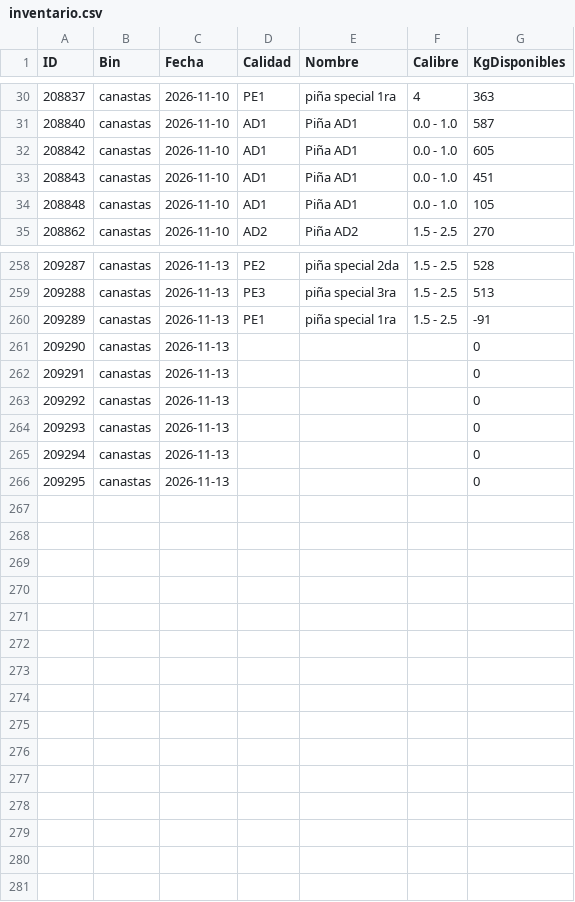
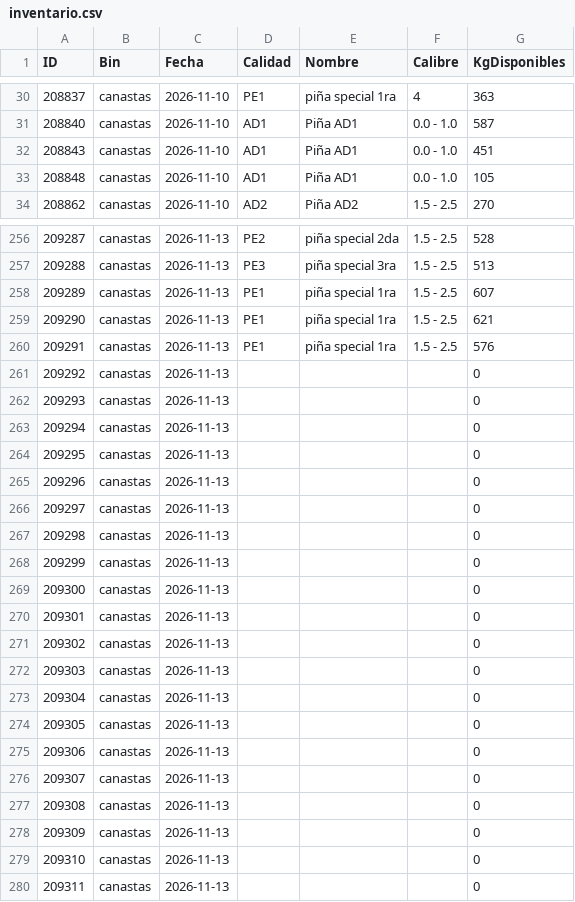
Before and after one commit to logisticaguapa-arch/inventario-fruta, a CSV file: inventario.csv, drawn as a sheet; only a part is shown, gaps mark what is left out; the diff covers the shown part only.

```diff
--- a/inventario.csv
+++ b/inventario.csv
@@ -31,3 +31,2 @@ ID,Bin,Fecha,Calidad,Nombre,Calibre,KgDisponibles
 208840,canastas,2026-11-10,AD1,Piña AD1,0.0 - 1.0,587
-208842,canastas,2026-11-10,AD1,Piña AD1,0.0 - 1.0,605
 208843,canastas,2026-11-10,AD1,Piña AD1,0.0 - 1.0,451
@@ -259,5 +257,5 @@ ID,Bin,Fecha,Calidad,Nombre,Calibre,KgDisponibles
 209288,canastas,2026-11-13,PE3,piña special 3ra,1.5 - 2.5,513
-209289,canastas,2026-11-13,PE1,piña special 1ra,1.5 - 2.5,-91
-209290,canastas,2026-11-13,,,,0
-209291,canastas,2026-11-13,,,,0
+209289,canastas,2026-11-13,PE1,piña special 1ra,1.5 - 2.5,607
+209290,canastas,2026-11-13,PE1,piña special 1ra,1.5 - 2.5,621
+209291,canastas,2026-11-13,PE1,piña special 1ra,1.5 - 2.5,576
 209292,canastas,2026-11-13,,,,0
@@ -266 +264,17 @@ ID,Bin,Fecha,Calidad,Nombre,Calibre,KgDisponibles
 209295,canastas,2026-11-13,,,,0
+209296,canastas,2026-11-13,,,,0
+209297,canastas,2026-11-13,,,,0
+209298,canastas,2026-11-13,,,,0
+209299,canastas,2026-11-13,,,,0
+209300,canastas,2026-11-13,,,,0
+209301,canastas,2026-11-13,,,,0
+209302,canastas,2026-11-13,,,,0
+209303,canastas,2026-11-13,,,,0
+209304,canastas,2026-11-13,,,,0
+209305,canastas,2026-11-13,,,,0
+209306,canastas,2026-11-13,,,,0
+209307,canastas,2026-11-13,,,,0
+209308,canastas,2026-11-13,,,,0
+209309,canastas,2026-11-13,,,,0
+209310,canastas,2026-11-13,,,,0
+209311,canastas,2026-11-13,,,,0
```
Also changed, not shown: 1 removed row elsewhere in this file, horaingreso.csv, procesado.csv, 2 other files.
